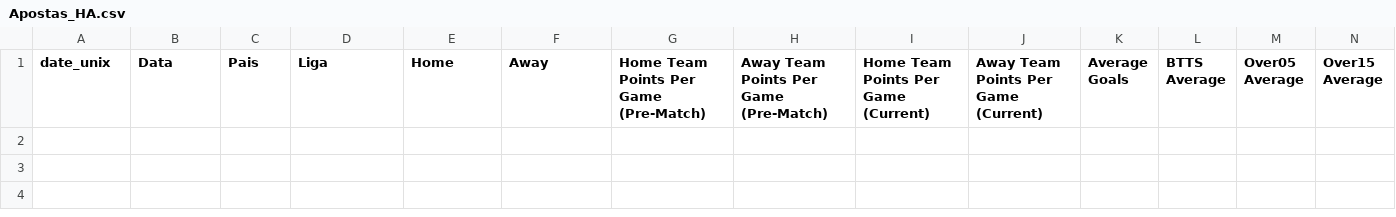
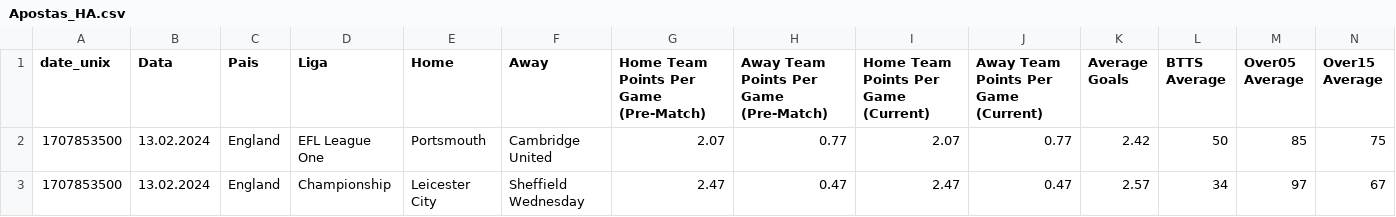
Before and after one commit to scooby75/bdfootball, a CSV file: Apostas_HA.csv, drawn as a sheet; only a part is shown; rows hold the shown columns only; the diff names each change by its address in the sheet, - before the commit and + after, or states it on an @@ line.

```diff
--- a/Apostas_HA.csv
+++ b/Apostas_HA.csv
+row 2: 1707853500 | 13.02.2024 | England | EFL League One | Portsmouth | Cambridge United | 2.07 | 0.77 | 2.07 | 0.77 | 2.42 | 50 | 85 | 75
+row 3: 1707853500 | 13.02.2024 | England | Championship | Leicester City | Sheffield Wednesday | 2.47 | 0.47 | 2.47 | 0.47 | 2.57 | 34 | 97 | 67
```
Also changed, not shown: 1 other file.
